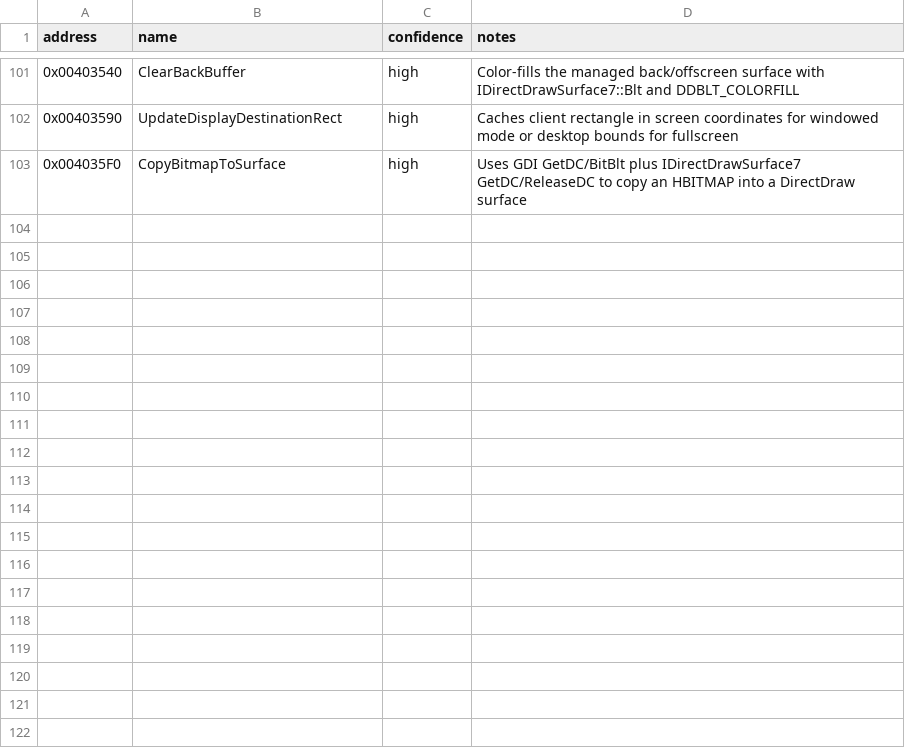
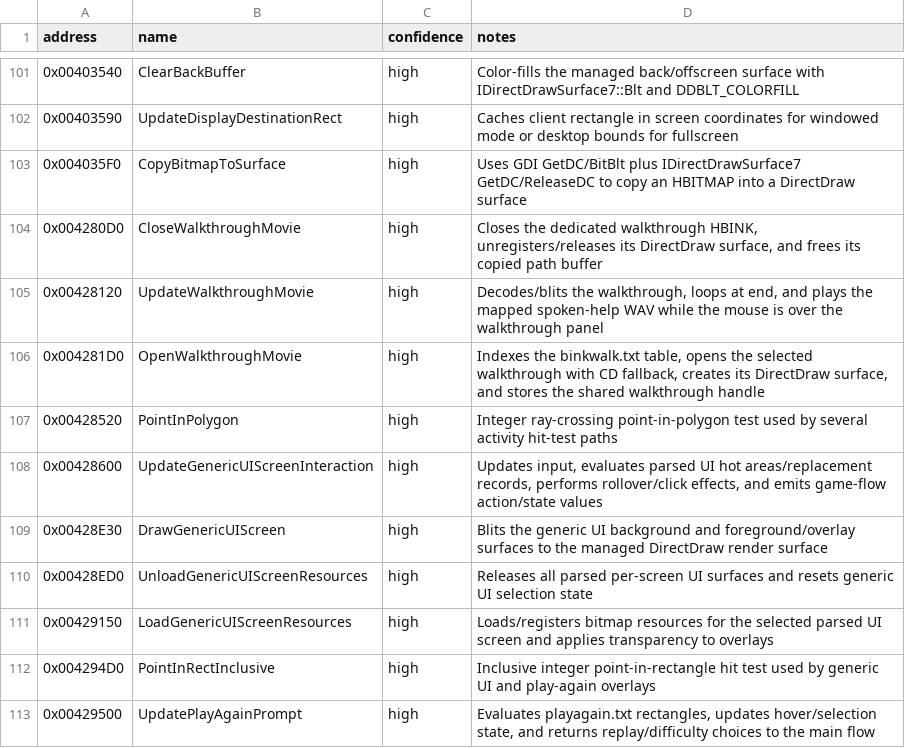
Before and after one commit to lizardpeter/btb-reverse, a CSV file: ghidra/known_symbols.csv, drawn as a sheet; only a part is shown, gaps mark what is left out.

Commit message:
Map walkthrough and generic front-end UI helpers

```diff
--- a/ghidra/known_symbols.csv
+++ b/ghidra/known_symbols.csv
@@ -103 +103,11 @@ address,name,confidence,notes
 0x004035F0,CopyBitmapToSurface,high,"Uses GDI GetDC/BitBlt plus IDirectDrawSurface7 GetDC/ReleaseDC to copy an HBITMAP into a DirectDraw surface"
+0x004280D0,CloseWalkthroughMovie,high,"Closes the dedicated walkthrough HBINK, unregisters/releases its DirectDraw surface, and frees its copied path buffer"
+0x00428120,UpdateWalkthroughMovie,high,"Decodes/blits the walkthrough, loops at end, and plays the mapped spoken-help WAV while the mouse is over the walkthrough panel"
+0x004281D0,OpenWalkthroughMovie,high,"Indexes the binkwalk.txt table, opens the selected walkthrough with CD fallback, creates its DirectDraw surface, and stores the shared walkthrough handle"
+0x00428520,PointInPolygon,high,"Integer ray-crossing point-in-polygon test used by several activity hit-test paths"
+0x00428600,UpdateGenericUIScreenInteraction,high,"Updates input, evaluates parsed UI hot areas/replacement records, performs rollover/click effects, and emits game-flow action/state values"
+0x00428E30,DrawGenericUIScreen,high,"Blits the generic UI background and foreground/overlay surfaces to the managed DirectDraw render surface"
+0x00428ED0,UnloadGenericUIScreenResources,high,"Releases all parsed per-screen UI surfaces and resets generic UI selection state"
+0x00429150,LoadGenericUIScreenResources,high,"Loads/registers bitmap resources for the selected parsed UI screen and applies transparency to overlays"
+0x004294D0,PointInRectInclusive,high,"Inclusive integer point-in-rectangle hit test used by generic UI and play-again overlays"
+0x00429500,UpdatePlayAgainPrompt,high,"Evaluates playagain.txt rectangles, updates hover/selection state, and returns replay/difficulty choices to the main flow"
```
